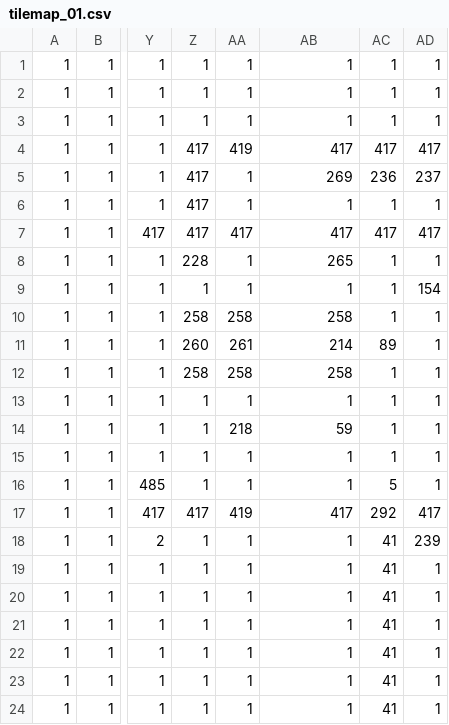
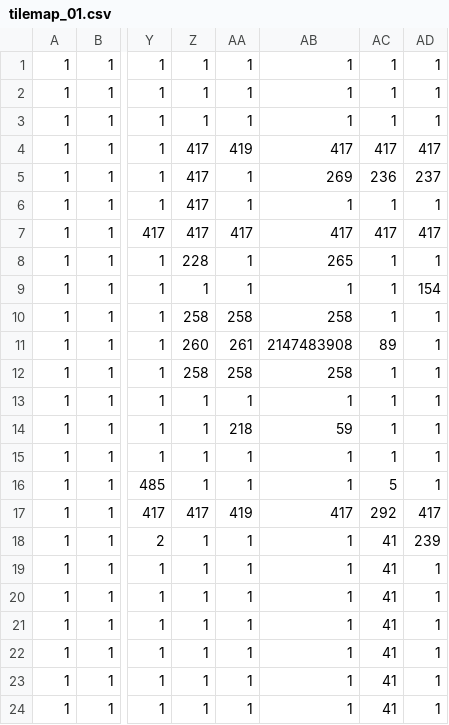
Before and after one commit to amrit-choudhary/village_shop, a CSV file: client/resources/levels/tilemap_01.csv, drawn as a sheet; only a part is shown, gaps mark what is left out; the diff names each change by its address in the sheet, - before the commit and + after, or states it on an @@ line.

Commit message:
Fixed parsing of TMX Tilemap data. Added more tilemaps.

```diff
--- a/client/resources/levels/tilemap_01.csv
+++ b/client/resources/levels/tilemap_01.csv
-AB11: 214
+AB11: 2147483908
```
Also changed, not shown: 8 other files.
